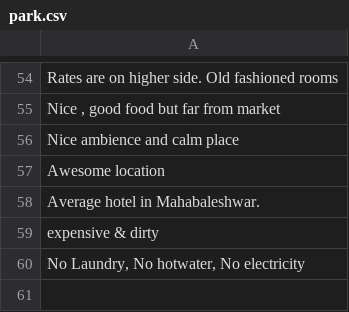
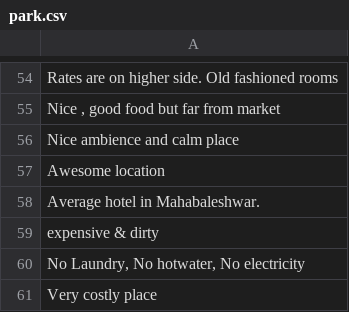
Before and after one commit to RajnandiniIngale/Help_Tourist_1, a CSV file: park.csv, drawn as a sheet; only a part is shown, gaps mark what is left out; the diff names each change by its address in the sheet, - before the commit and + after, or states it on an @@ line.

```diff
--- a/park.csv
+++ b/park.csv
+row 61: Very costly place
```
Also changed, not shown: venna.csv, wilson.csv, 16 other files.
